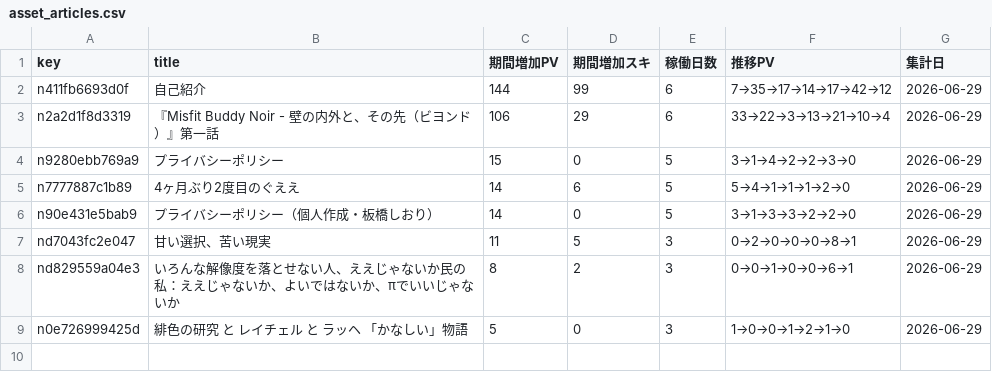
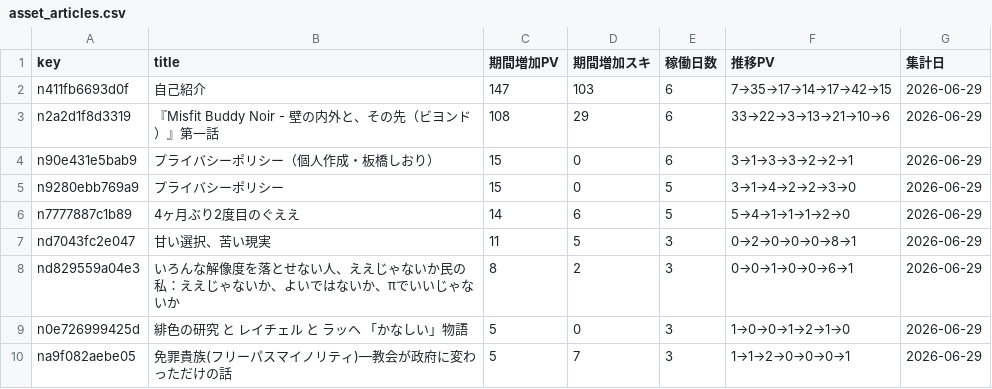
Before and after one commit to ganden0807-collab/note-stats-tracker, a CSV file: data/asset_articles.csv, drawn as a sheet.

```diff
--- a/data/asset_articles.csv
+++ b/data/asset_articles.csv
@@ -1,7 +1,7 @@
 key,title,期間増加PV,期間増加スキ,稼働日数,推移PV,集計日
-n411fb6693d0f,自己紹介,144,99,6,7→35→17→14→17→42→12,2026-06-29
-n2a2d1f8d3319,『Misfit Buddy Noir - 壁の内外と、その先（ビヨンド）』第一話,106,29,6,33→22→3→13→21→10→4,2026-06-29
+n411fb6693d0f,自己紹介,147,103,6,7→35→17→14→17→42→15,2026-06-29
+n2a2d1f8d3319,『Misfit Buddy Noir - 壁の内外と、その先（ビヨンド）』第一話,108,29,6,33→22→3→13→21→10→6,2026-06-29
+n90e431e5bab9,プライバシーポリシー（個人作成・板橋しおり）,15,0,6,3→1→3→3→2→2→1,2026-06-29
 n9280ebb769a9,プライバシーポリシー,15,0,5,3→1→4→2→2→3→0,2026-06-29
 n7777887c1b89,4ヶ月ぶり2度目のぐええ　,14,6,5,5→4→1→1→1→2→0,2026-06-29
-n90e431e5bab9,プライバシーポリシー（個人作成・板橋しおり）,14,0,5,3→1→3→3→2→2→0,2026-06-29
 nd7043fc2e047,甘い選択、苦い現実,11,5,3,0→2→0→0→0→8→1,2026-06-29
@@ -9 +9,2 @@ nd829559a04e3,いろんな解像度を落とせない人、ええじゃないか
 n0e726999425d,緋色の研究　と　レイチェル　と　ラッヘ　「かなしい」物語,5,0,3,1→0→0→1→2→1→0,2026-06-29
+na9f082aebe05,免罪貴族(フリーパスマイノリティ)—教会が政府に変わっただけの話,5,7,3,1→1→2→0→0→0→1,2026-06-29
```
Also changed, not shown: data/daily_summary.csv, data/followers.csv, 3 other files.
